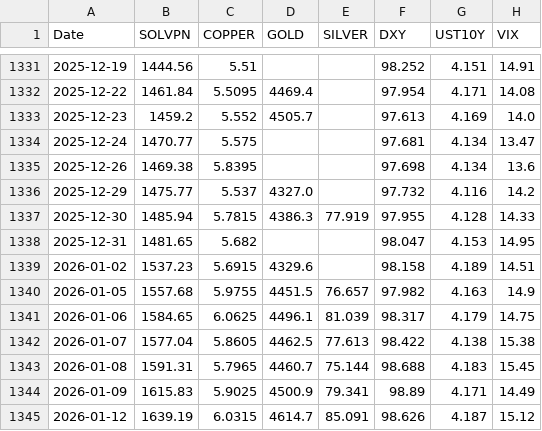
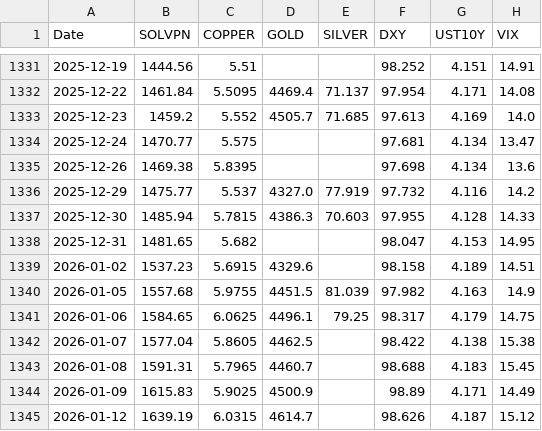
Before and after one commit to sosomeet/DC_and_meterials_2, a CSV file: 02_Data_EDA/tvpvar_preprocessed/tvpvar_raw_level_merged.csv, drawn as a sheet; only a part is shown, gaps mark what is left out; the diff covers the shown part only.

```diff
--- a/02_Data_EDA/tvpvar_preprocessed/tvpvar_raw_level_merged.csv
+++ b/02_Data_EDA/tvpvar_preprocessed/tvpvar_raw_level_merged.csv
@@ -1331,15 +1331,15 @@
 2025-12-19,1444.56,5.51,,,98.252,4.151,14.91
-2025-12-22,1461.84,5.5095,4469.4,,97.954,4.171,14.08
-2025-12-23,1459.2,5.552,4505.7,,97.613,4.169,14.0
+2025-12-22,1461.84,5.5095,4469.4,71.137,97.954,4.171,14.08
+2025-12-23,1459.2,5.552,4505.7,71.685,97.613,4.169,14.0
 2025-12-24,1470.77,5.575,,,97.681,4.134,13.47
 2025-12-26,1469.38,5.8395,,,97.698,4.134,13.6
-2025-12-29,1475.77,5.537,4327.0,,97.732,4.116,14.2
-2025-12-30,1485.94,5.7815,4386.3,77.919,97.955,4.128,14.33
+2025-12-29,1475.77,5.537,4327.0,77.919,97.732,4.116,14.2
+2025-12-30,1485.94,5.7815,4386.3,70.603,97.955,4.128,14.33
 2025-12-31,1481.65,5.682,,,98.047,4.153,14.95
 2026-01-02,1537.23,5.6915,4329.6,,98.158,4.189,14.51
-2026-01-05,1557.68,5.9755,4451.5,76.657,97.982,4.163,14.9
-2026-01-06,1584.65,6.0625,4496.1,81.039,98.317,4.179,14.75
-2026-01-07,1577.04,5.8605,4462.5,77.613,98.422,4.138,15.38
-2026-01-08,1591.31,5.7965,4460.7,75.144,98.688,4.183,15.45
-2026-01-09,1615.83,5.9025,4500.9,79.341,98.89,4.171,14.49
-2026-01-12,1639.19,6.0315,4614.7,85.091,98.626,4.187,15.12
+2026-01-05,1557.68,5.9755,4451.5,81.039,97.982,4.163,14.9
+2026-01-06,1584.65,6.0625,4496.1,79.25,98.317,4.179,14.75
+2026-01-07,1577.04,5.8605,4462.5,,98.422,4.138,15.38
+2026-01-08,1591.31,5.7965,4460.7,,98.688,4.183,15.45
+2026-01-09,1615.83,5.9025,4500.9,,98.89,4.171,14.49
+2026-01-12,1639.19,6.0315,4614.7,,98.626,4.187,15.12
```
Also changed, not shown: 43 edited cells elsewhere in this file, 02_Data_EDA/original_data/gold_futures.csv, original_data/gold_futures.csv, 12 other files.
